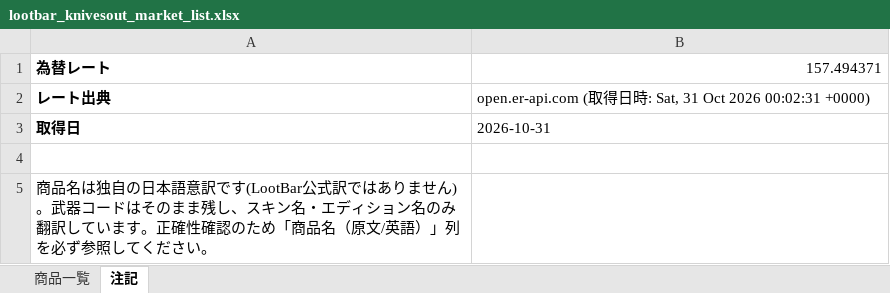
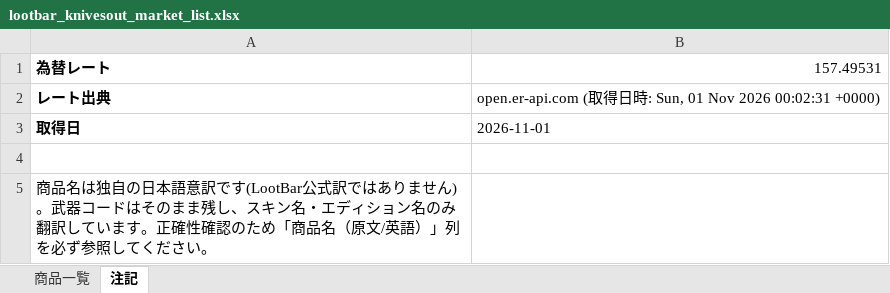
Before and after one commit to oF7QurrcC8tHwu6hgLtGggpqIwvH6ALKRY6gKaq/xS3-ZFWBFEJyC2Y3M6fwl-w9i7SrqNUNj36QwVV, an Excel workbook: output/lootbar_knivesout_market_list.xlsx, sheet 注記, drawn as a sheet; values as stored, in another font and other column widths than the file's, no borders; the diff names each change by its address in the sheet, - before the commit and + after, or states it on an @@ line.

```diff
--- a/output/lootbar_knivesout_market_list.xlsx (sheet 注記)
+++ b/output/lootbar_knivesout_market_list.xlsx (sheet 注記)
-B1: 157.494371
+B1: 157.49531
-B2: …時: Sat, 31 Oct 2026 00:02:31…
+B2: …時: Sun, 01 Nov 2026 00:02:31…
-B3: 2026-10-31
+B3: 2026-11-01
```
Also changed, not shown: sheet 商品一覧, 3 other files.
